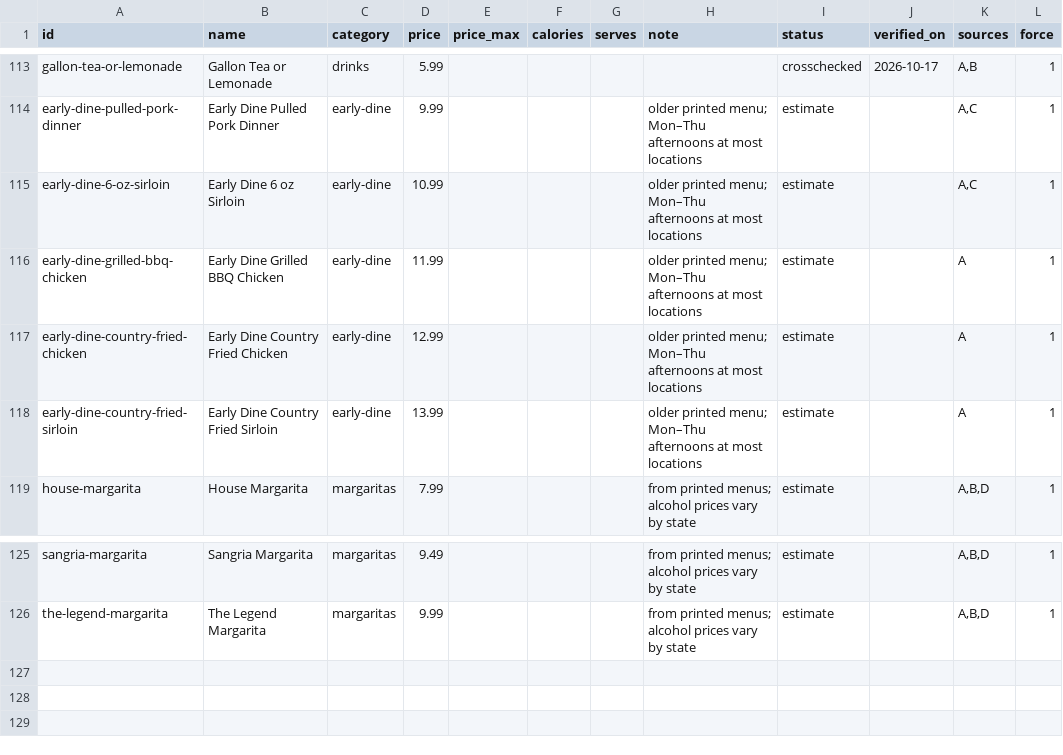
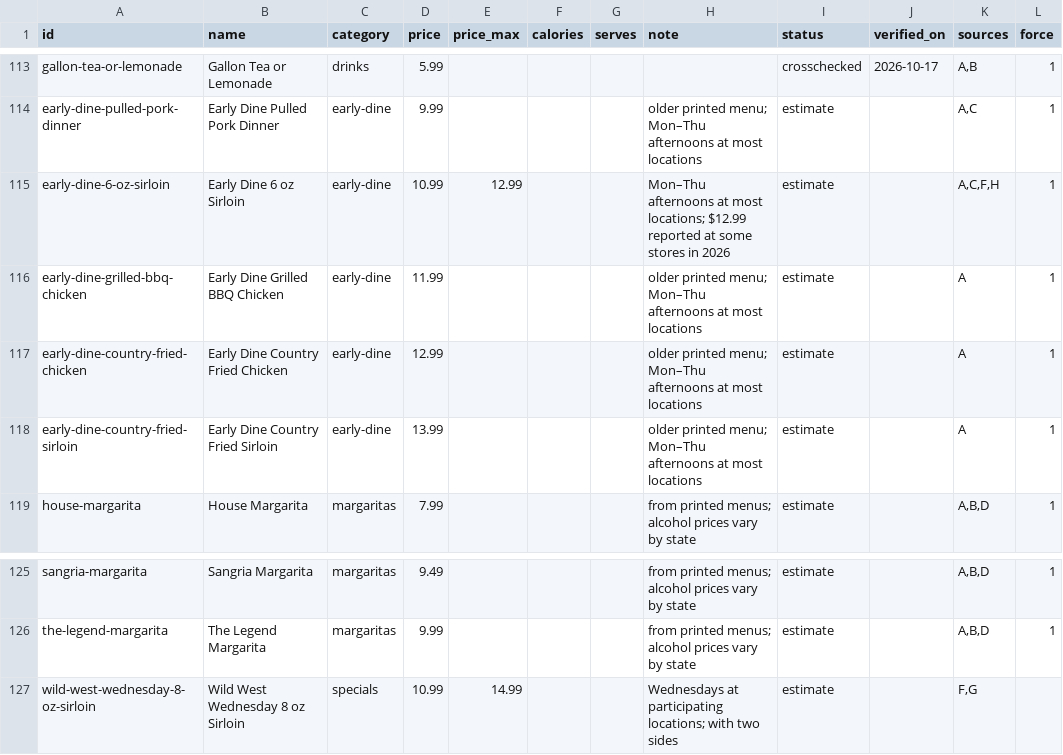
Before and after one commit to shahbazali85/trh-price-data, a CSV file: src/data/items.csv, drawn as a sheet; only a part is shown, gaps mark what is left out.

```diff
--- a/src/data/items.csv
+++ b/src/data/items.csv
@@ -114,3 +114,3 @@ gallon-tea-or-lemonade,Gallon Tea or Lemonade,drinks,5.99,,,,,crosschecked,2026-
 early-dine-pulled-pork-dinner,Early Dine Pulled Pork Dinner,early-dine,9.99,,,,older printed menu; Mon–Thu afternoons at most locations,estimate,,"A,C",1
-early-dine-6-oz-sirloin,Early Dine 6 oz Sirloin,early-dine,10.99,,,,older printed menu; Mon–Thu afternoons at most locations,estimate,,"A,C",1
+early-dine-6-oz-sirloin,Early Dine 6 oz Sirloin,early-dine,10.99,12.99,,,Mon–Thu afternoons at most locations; $12.99 reported at some stores in 2026,estimate,,"A,C,F,H",1
 early-dine-grilled-bbq-chicken,Early Dine Grilled BBQ Chicken,early-dine,11.99,,,,older printed menu; Mon–Thu afternoons at most locations,estimate,,A,1
@@ -126 +126,2 @@ sangria-margarita,Sangria Margarita,margaritas,9.49,,,,from printed menus; alcoh
 the-legend-margarita,The Legend Margarita,margaritas,9.99,,,,from printed menus; alcohol prices vary by state,estimate,,"A,B,D",1
+wild-west-wednesday-8-oz-sirloin,Wild West Wednesday 8 oz Sirloin,specials,10.99,14.99,,,Wednesdays at participating locations; with two sides,estimate,,"F,G",
```
Also changed, not shown: 4 other files.
